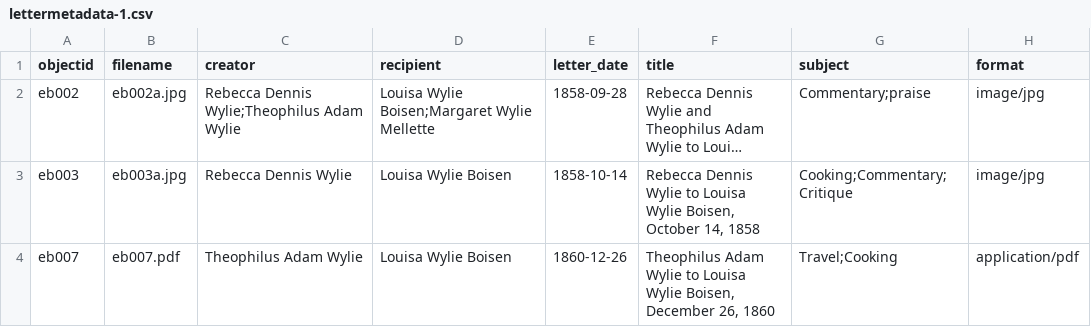
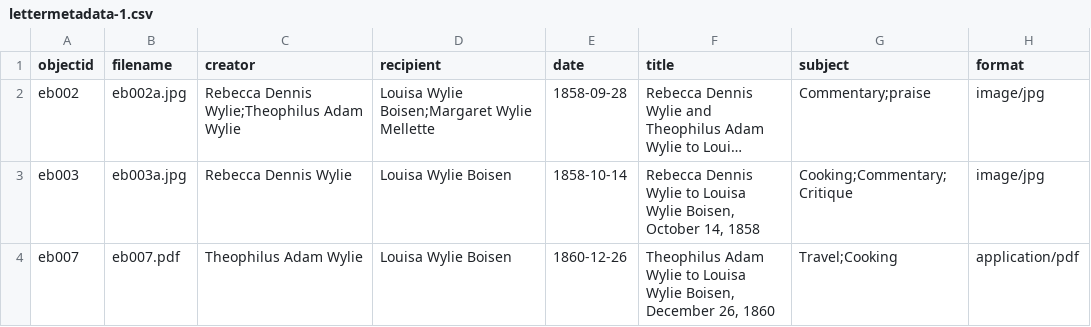
Before and after one commit to kfrawley/collectionbuilder-GH, a CSV file: _data/lettermetadata-1.csv, drawn as a sheet; long unchanged cells end in …; the diff names each change by its address in the sheet, - before the commit and + after, or states it on an @@ line.

Commit message:
Update lettermetadata-1.csv

```diff
--- a/_data/lettermetadata-1.csv
+++ b/_data/lettermetadata-1.csv
-E1: letter_date
+E1: date
```
